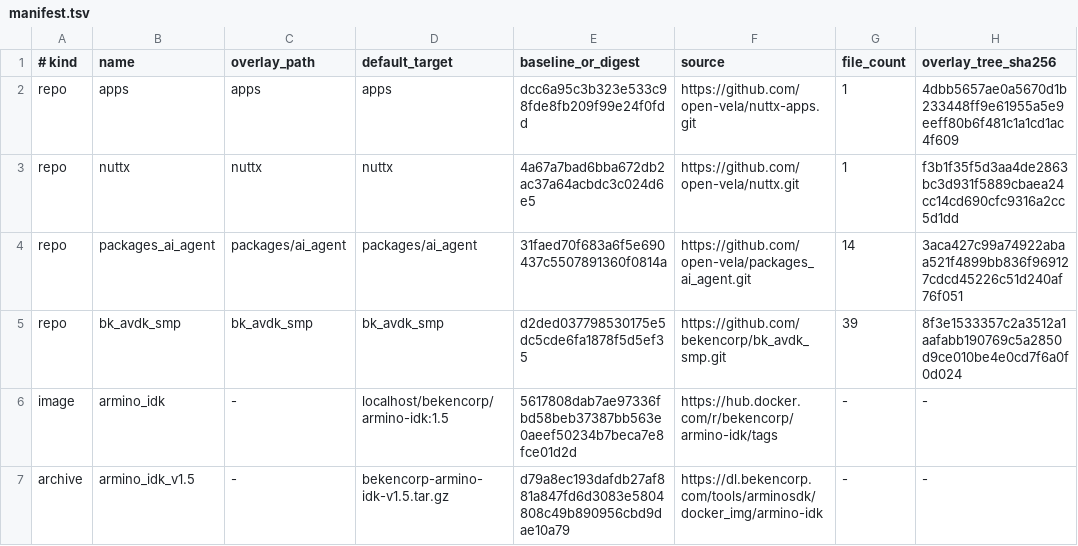
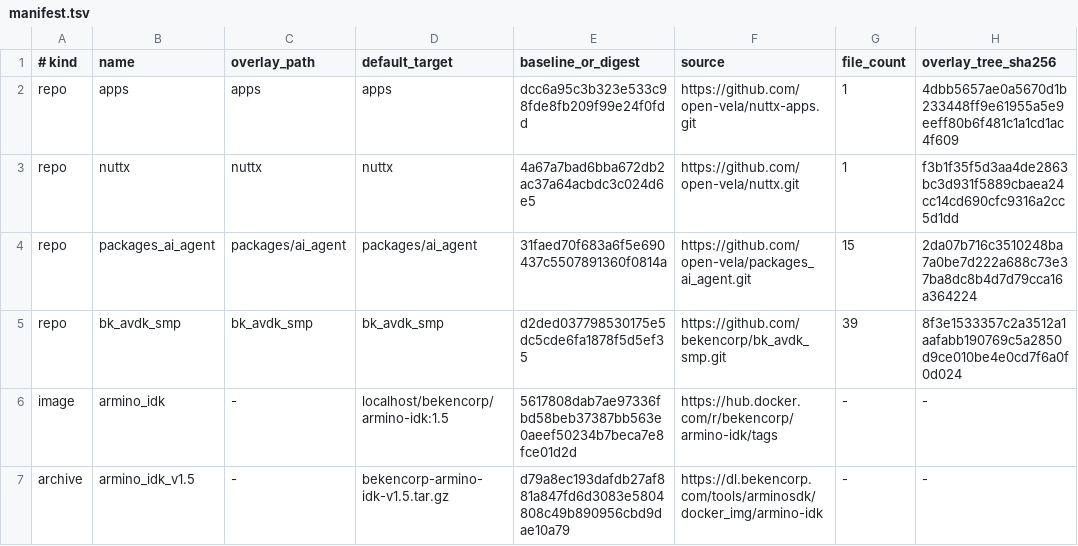
Before and after one commit to Yifan-Liu1/contest2026_264_VelaSightsuixingAIzhinengyanjing, a TSV file: external/manifest.tsv, drawn as a sheet.

Commit message:
fix(ai_agent): reconcile overlay with upstream TTS patch series
openvela/dev-ai-contest-2026 gained two commits (209f8a7, 94d6079) while
this branch was in progress, replacing packages_ai_agent's older 0006-0009
TTS patches with a new 0006-0012 series and enabling Bluetooth HCI. All
seven new patches land on files this overlay already manages
(volc_tts_ws.c, agent_config.h) or should (audio_playback.c, not
previously tracked), so this reconciles content rather than mechanism:
the overlay stays the source of truth, upstream's patch files are not
reintroduced.

Cross-checked each of the 7 patches against the current overlay:

- 0006 (send sample rate under key "rate", not "sample_rate"): missing.
  The ws_binary protocol silently ignores "sample_rate" and falls back
  to the service's own 24kHz default regardless of
  AGENT_TTS_WS_SAMPLE_RATE. Applied to volc_tts_ws.c.
- 0007 (honor the negative-sequence end frame) and 0011 (answer
  WebSocket PING): already present. This overlay independently
  implemented equivalent fixes for both.
- 0008/0010 (default TTS output to 16kHz): already present, with a more
  detailed rationale already in agent_config.h (DAC clock divisibility).
- 0009 (log real playback duration) and 0012 (preroll PCM before
  starting the player): missing entirely. audio_playback.c was not
  previously part of this overlay. Added the file with both fixes
  applied, plus AGENT_TTS_PREROLL_MS in agent_config.h.

manifest.tsv's packages_ai_agent row: file_count 14 -> 15, digest
recomputed per external/README.md's documented algorithm (SHA-256 over
sorted "relative-path<TAB>file-sha256" records). prepare.sh's schema
validator and EXPECTED_MANAGED updated to match (55 -> 56 total).

Verified: rebased cleanly onto openvela/dev-ai-contest-2026 (94d6079),
left-count 0 confirming no missing upstream commits. external/prepare.sh
check passes clean (56 files verified). Full firmware build succeeds
with 0 warnings; disassembled the built objects to confirm the "rate"
key and preroll logic are the ones actually compiled in, not stale
copies.

```diff
--- a/external/manifest.tsv
+++ b/external/manifest.tsv
@@ -3,3 +3,3 @@ repo	apps	apps	apps	dcc6a95c3b323e533c98fde8fb209f99e24f0fdd	https://github.com/
 repo	nuttx	nuttx	nuttx	4a67a7bad6bba672db2ac37a64acbdc3c024d6e5	https://github.com/open-vela/nuttx.git	1	f3b1f35f5d3aa4de2863bc3d931f5889cbaea24cc14cd690cfc9316a2cc5d1dd
-repo	packages_ai_agent	packages/ai_agent	packages/ai_agent	31faed70f683a6f5e690437c5507891360f0814a	https://github.com/open-vela/packages_ai_agent.git	14	3aca427c99a74922abaa521f4899bb836f969127cdcd45226c51d240af76f051
+repo	packages_ai_agent	packages/ai_agent	packages/ai_agent	31faed70f683a6f5e690437c5507891360f0814a	https://github.com/open-vela/packages_ai_agent.git	15	2da07b716c3510248ba7a0be7d222a688c73e37ba8dc8b4d7d79cca16a364224
 repo	bk_avdk_smp	bk_avdk_smp	bk_avdk_smp	d2ded037798530175e5dc5cde6fa1878f5d5ef35	https://github.com/bekencorp/bk_avdk_smp.git	39	8f3e1533357c2a3512a1aafabb190769c5a2850d9ce010be4e0cd7f6a0f0d024
```
Also changed, not shown: 5 other files.
